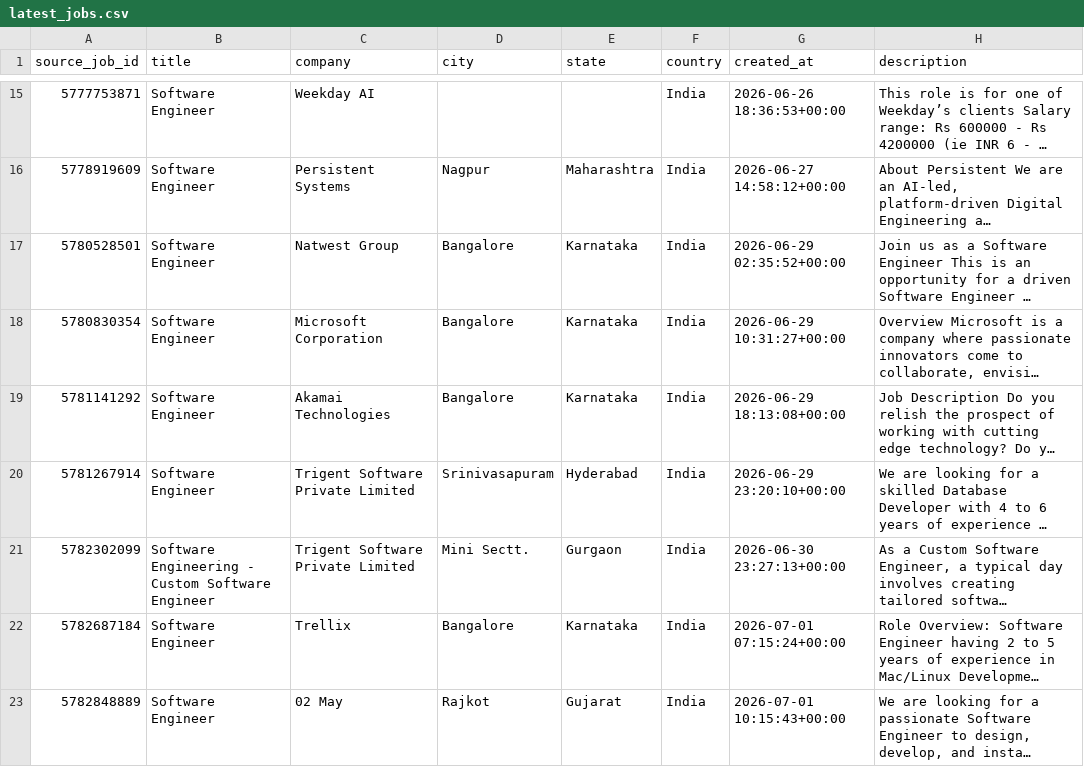
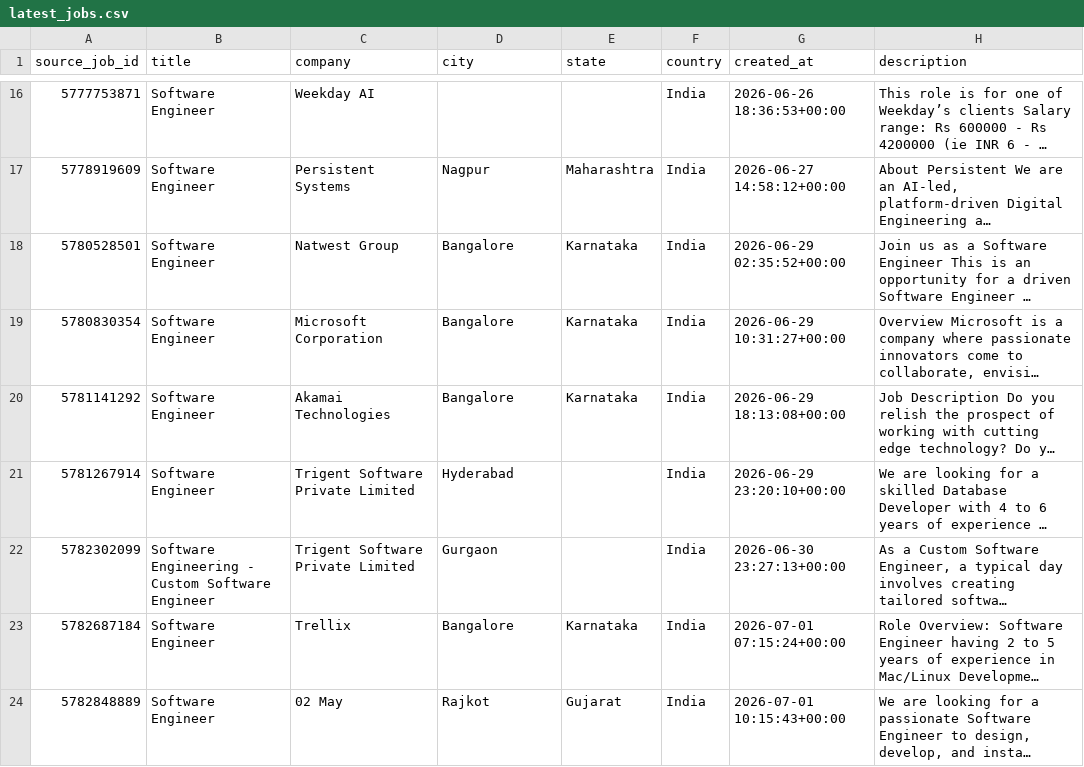
Before and after one commit to Pranav-MSK/job-market-intelligence, a CSV file: data/processed/latest_jobs.csv, drawn as a sheet; only a part is shown, gaps mark what is left out; long unchanged cells end in …; addresses are those after the commit; the diff covers the shown part only; the diff names each change by its address in the sheet, - before the commit and + after, or states it on an @@ line.

```diff
--- a/data/processed/latest_jobs.csv
+++ b/data/processed/latest_jobs.csv
-D21 (city): Srinivasapuram
+D21 (city): Hyderabad
-E21 (state): Hyderabad
+E21 (state): (empty)
-D22 (city): Mini Sectt.
+D22 (city): Gurgaon
-E22 (state): Gurgaon
+E22 (state): (empty)
```
Also changed, not shown: 1 added row and 4 edited cells elsewhere in this file, 6 other files.
